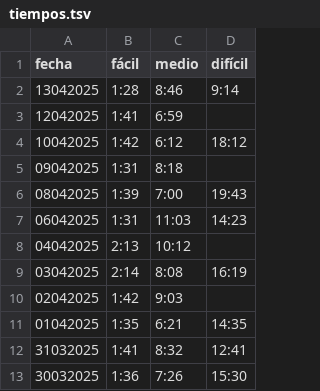
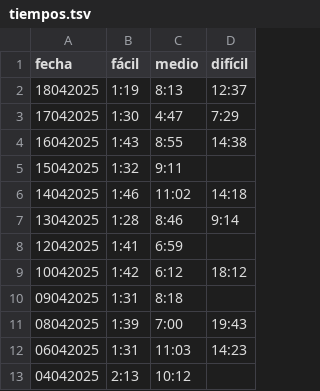
Before and after one commit to vhgauto/vhgauto.github.io, a TSV file: datos/tiempos.tsv, drawn as a sheet; only a part is shown; the shorter side is filled out with more unchanged rows.

Commit message:
sudoku

```diff
--- a/datos/tiempos.tsv
+++ b/datos/tiempos.tsv
@@ -1,2 +1,7 @@
 fecha	fácil	medio	difícil
+18042025	1:19	8:13	12:37
+17042025	1:30	4:47	7:29
+16042025	1:43	8:55	14:38
+15042025	1:32	9:11
+14042025	1:46	11:02	14:18
 13042025	1:28	8:46	9:14
```
